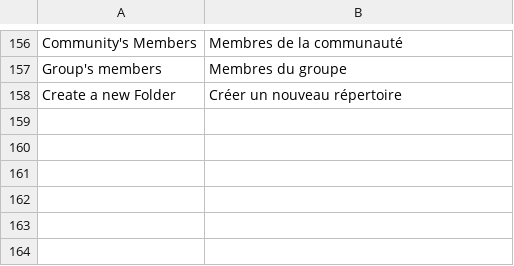
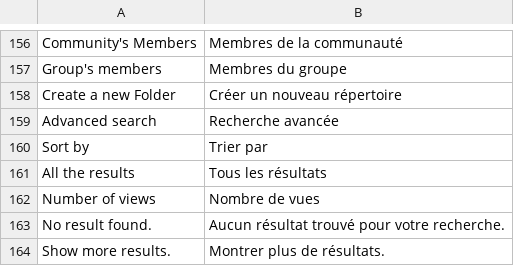
Before and after one commit to midasplatform/Midas, a CSV file: core/translation/fr-main.csv, drawn as a sheet; only a part is shown, gaps mark what is left out.

Commit message:
ENH : Moved SQL
Improved search

```diff
--- a/core/translation/fr-main.csv
+++ b/core/translation/fr-main.csv
@@ -158 +158,7 @@ Group's members;Membres du groupe
 Create a new Folder;Créer un nouveau répertoire
+Advanced search;Recherche avancée
+Sort by;Trier par
+All the results;Tous les résultats
+Number of views;Nombre de vues
+No result found.;Aucun résultat trouvé pour votre recherche.
+Show more results.;Montrer plus de résultats.
```
Also changed, not shown: 33 other files.
